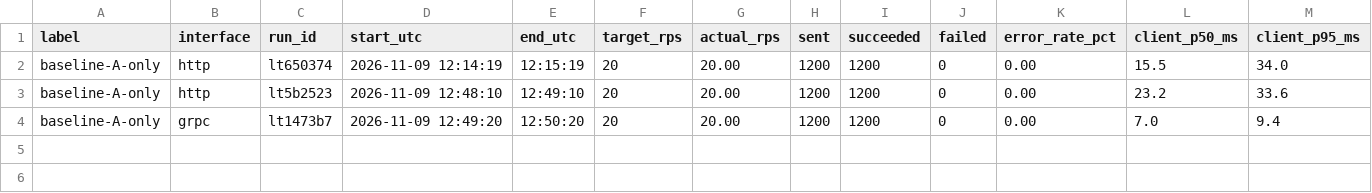
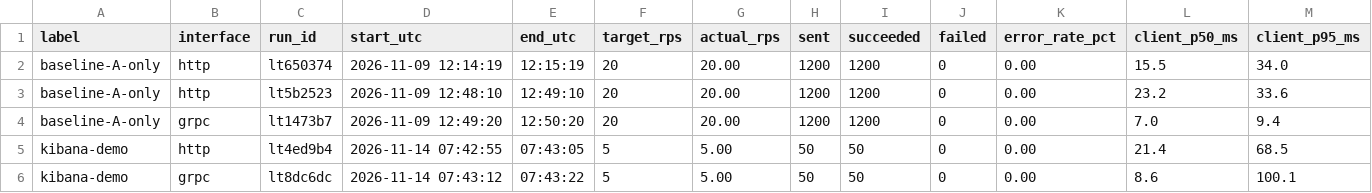
Before and after one commit to sarah404-debug/ESD-Assignment3, a CSV file: results/runs.csv, drawn as a sheet; only a part is shown; rows hold the shown columns only; the diff names each change by its address in the sheet, - before the commit and + after, or states it on an @@ line.

```diff
--- a/results/runs.csv
+++ b/results/runs.csv
+row 5: kibana-demo | http | lt4ed9b4 | 2026-11-14 07:42:55 | 07:43:05 | 5 | 5.00 | 50 | 50 | 0 | 0.00 | 21.4 | 68.5
+row 6: kibana-demo | grpc | lt8dc6dc | 2026-11-14 07:43:12 | 07:43:22 | 5 | 5.00 | 50 | 50 | 0 | 0.00 | 8.6 | 100.1
```
Also changed, not shown: 3 other files.
